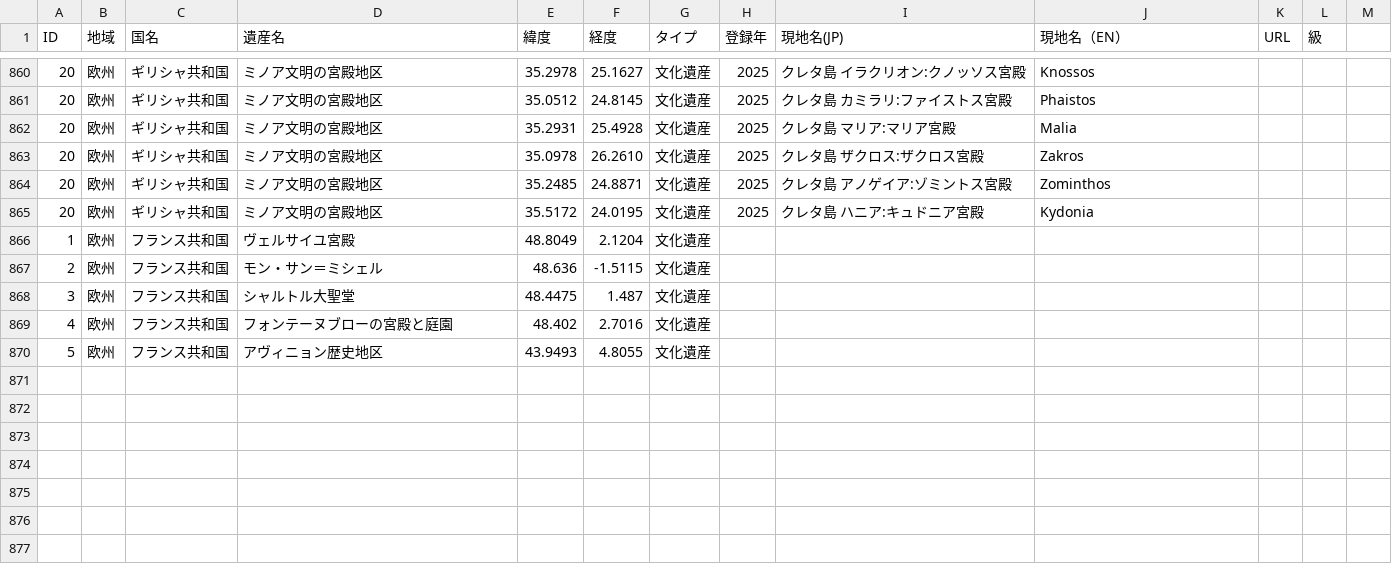
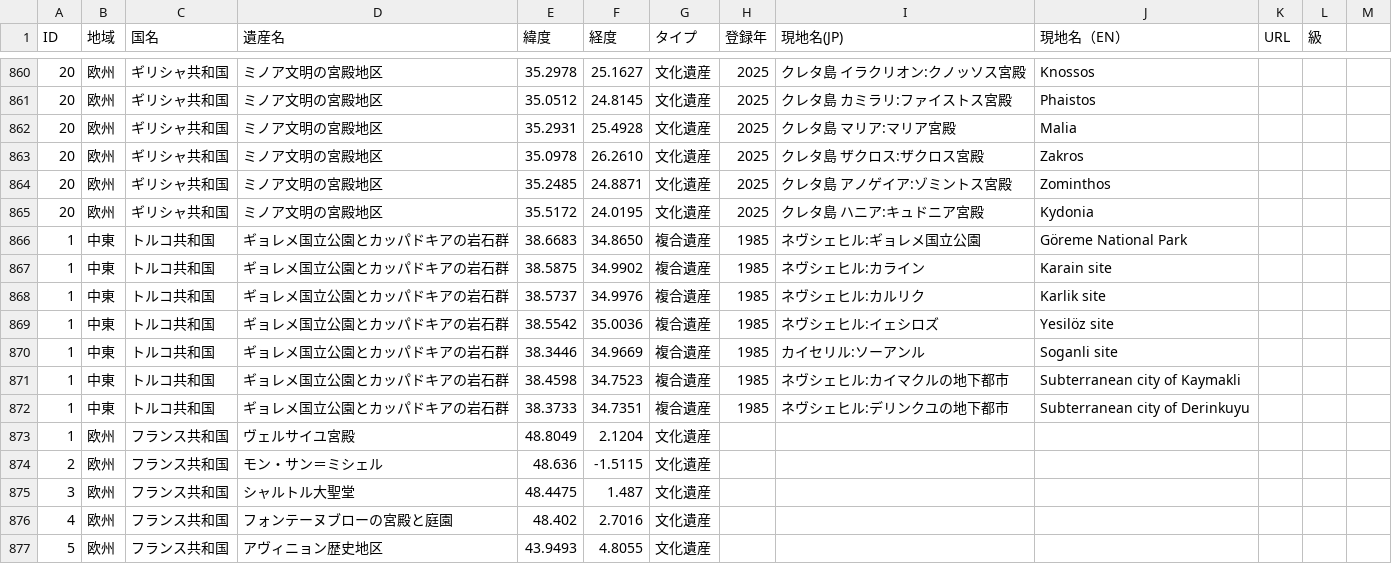
Before and after one commit to hyukis1867/World-Heritage-map, a CSV file: places.csv, drawn as a sheet; only a part is shown, gaps mark what is left out.

Commit message:
Add files via upload

```diff
--- a/places.csv
+++ b/places.csv
@@ -865,2 +865,9 @@ ID,地域,国名,遺産名,緯度,経度,タイプ,登録年,現地名(JP),現
 20,欧州,ギリシャ共和国,ミノア文明の宮殿地区,35.5172,24.0195,文化遺産,2025,クレタ島 ハニア:キュドニア宮殿,Kydonia
+1,中東,トルコ共和国,ギョレメ国立公園とカッパドキアの岩石群,38.6683,34.8650,複合遺産,1985,ネヴシェヒル:ギョレメ国立公園,Göreme National Park
+1,中東,トルコ共和国,ギョレメ国立公園とカッパドキアの岩石群,38.5875,34.9902,複合遺産,1985,ネヴシェヒル:カライン,Karain site
+1,中東,トルコ共和国,ギョレメ国立公園とカッパドキアの岩石群,38.5737,34.9976,複合遺産,1985,ネヴシェヒル:カルリク,Karlik site
+1,中東,トルコ共和国,ギョレメ国立公園とカッパドキアの岩石群,38.5542,35.0036,複合遺産,1985,ネヴシェヒル:イェシロズ,Yesilöz site
+1,中東,トルコ共和国,ギョレメ国立公園とカッパドキアの岩石群,38.3446,34.9669,複合遺産,1985,カイセリル:ソーアンル,Soganli site
+1,中東,トルコ共和国,ギョレメ国立公園とカッパドキアの岩石群,38.4598,34.7523,複合遺産,1985,ネヴシェヒル:カイマクルの地下都市,Subterranean city of Kaymakli
+1,中東,トルコ共和国,ギョレメ国立公園とカッパドキアの岩石群,38.3733,34.7351,複合遺産,1985,ネヴシェヒル:デリンクユの地下都市,Subterranean city of Derinkuyu
 1,欧州,フランス共和国,ヴェルサイユ宮殿,48.8049,2.1204,文化遺産,,,,
```
